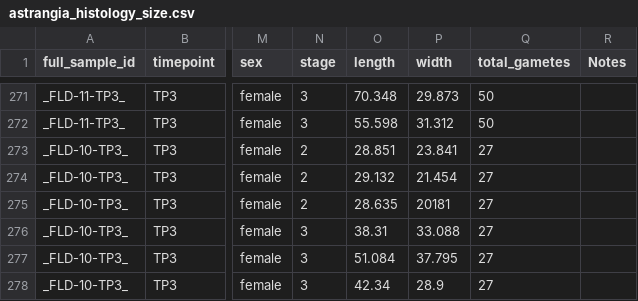
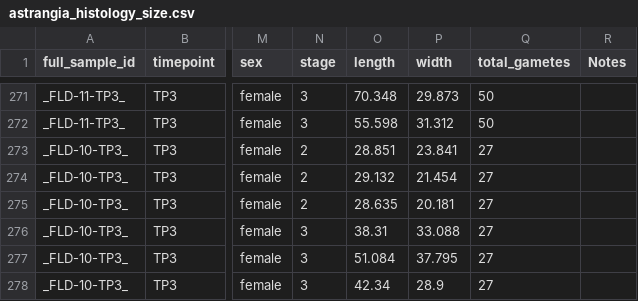
Before and after one commit to chloe-gilligan/astrangia_histology, a CSV file: data/astrangia_histology_size.csv, drawn as a sheet; only a part is shown, gaps mark what is left out; the diff names each change by its address in the sheet, - before the commit and + after, or states it on an @@ line.

Commit message:
updating AST data

```diff
--- a/data/astrangia_histology_size.csv
+++ b/data/astrangia_histology_size.csv
-P275 (width): 20181
+P275 (width): 20.181
```
Also changed, not shown: 4 other files.
